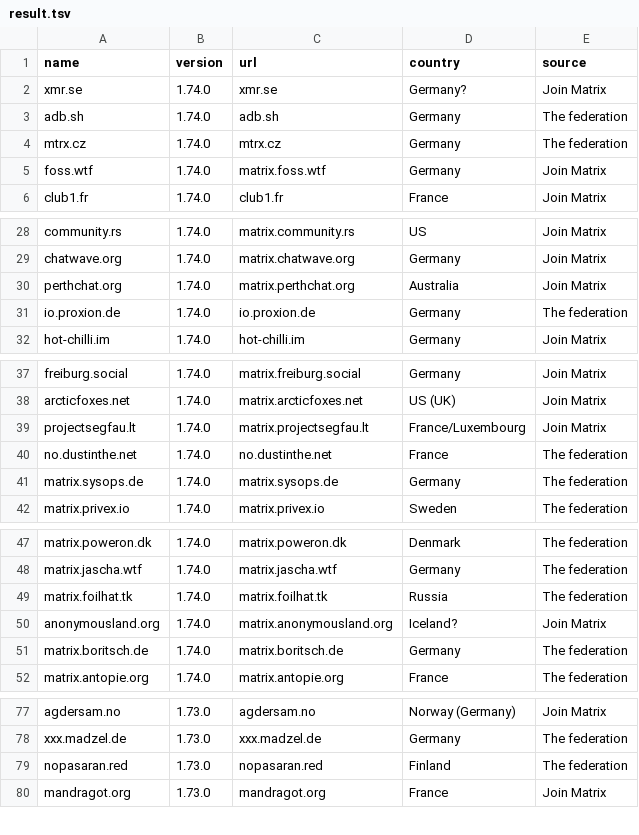
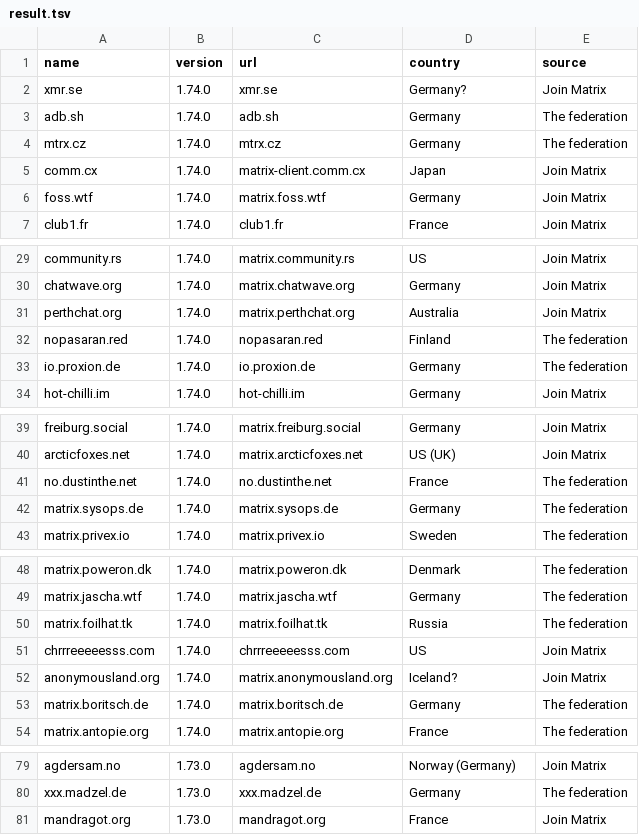
Before and after one commit to tatsumoto-ren/matrix, a TSV file: result.tsv, drawn as a sheet; only a part is shown, gaps mark what is left out; removed rows and columns are numbered as before the commit, all else as after; the diff covers the shown part only; the diff names each change by its address in the sheet, - before the commit and + after, or states it on an @@ line.

```diff
--- a/result.tsv
+++ b/result.tsv
+row 5: comm.cx | 1.74.0 | matrix-client.comm.cx | Japan | Join Matrix
+row 32: nopasaran.red | 1.74.0 | nopasaran.red | Finland | The federation
-row 39: projectsegfau.lt | 1.74.0 | matrix.projectsegfau.lt | France/Luxembourg | Join Matrix
+row 51: chrrreeeeesss.com | 1.74.0 | chrrreeeeesss.com | US | Join Matrix
-row 79: nopasaran.red | 1.73.0 | nopasaran.red | Finland | The federation
```
Also changed, not shown: 1 removed row elsewhere in this file, 1 other file.
